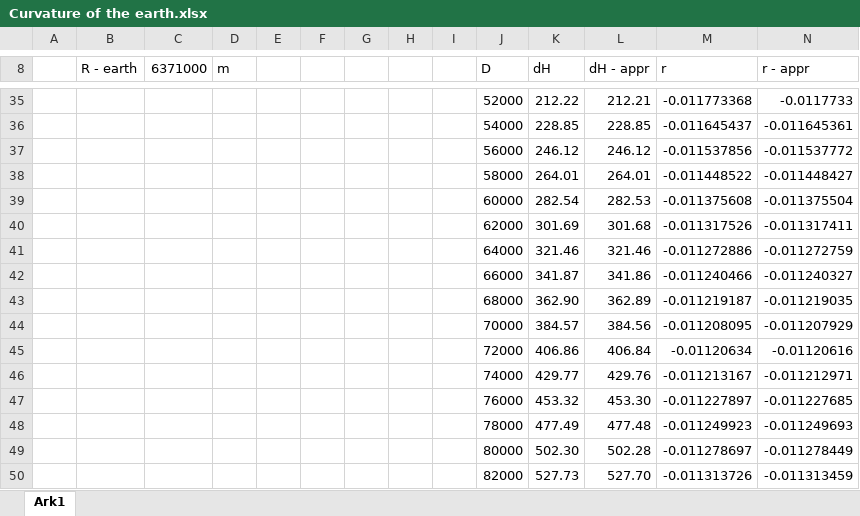
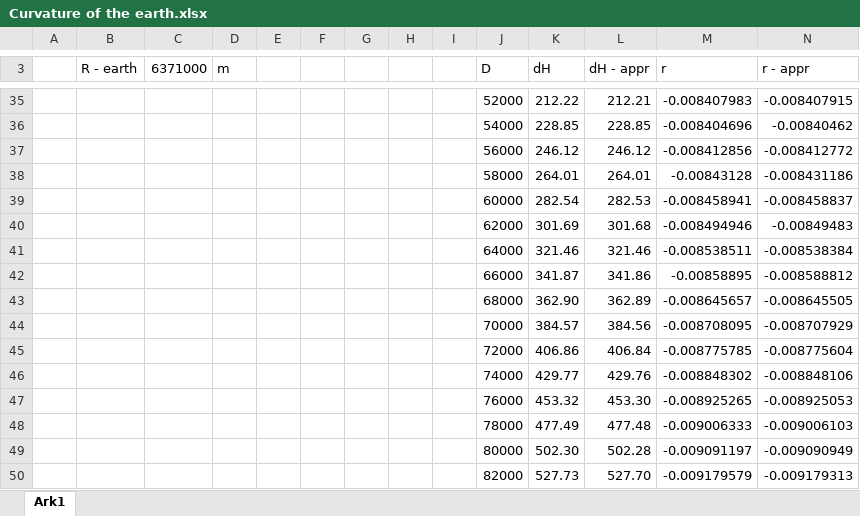
Before and after one commit to OTheNonE/solar-analysis-faroe-island, an Excel workbook: additional_documents/Curvature of the earth.xlsx, sheet Ark1, drawn as a sheet; only a part is shown, gaps mark what is left out; values as stored, in another font and other column widths than the file's, no borders; charts and pictures not drawn; the diff covers the shown part only; the diff names each change by its address in the sheet, - before the commit and + after, or states it on an @@ line.

```diff
--- a/additional_documents/Curvature of the earth.xlsx (sheet Ark1)
+++ b/additional_documents/Curvature of the earth.xlsx (sheet Ark1)
-M35 (r): -0.011773368
+M35 (r): -0.008407983
-N35 (r - appr): -0.0117733
+N35 (r - appr): -0.008407915
-M36 (r): -0.011645437
+M36 (r): -0.008404696
-N36 (r - appr): -0.011645361
+N36 (r - appr): -0.00840462
-M37 (r): -0.011537856
+M37 (r): -0.008412856
-N37 (r - appr): -0.011537772
+N37 (r - appr): -0.008412772
-M38 (r): -0.011448522
+M38 (r): -0.00843128
-N38 (r - appr): -0.011448427
+N38 (r - appr): -0.008431186
-M39 (r): -0.011375608
+M39 (r): -0.008458941
-N39 (r - appr): -0.011375504
+N39 (r - appr): -0.008458837
-M40 (r): -0.011317526
+M40 (r): -0.008494946
-N40 (r - appr): -0.011317411
+N40 (r - appr): -0.00849483
-M41 (r): -0.011272886
+M41 (r): -0.008538511
-N41 (r - appr): -0.011272759
+N41 (r - appr): -0.008538384
-M42 (r): -0.011240466
+M42 (r): -0.00858895
-N42 (r - appr): -0.011240327
+N42 (r - appr): -0.008588812
-M43 (r): -0.011219187
+M43 (r): -0.008645657
-N43 (r - appr): -0.011219035
+N43 (r - appr): -0.008645505
-M44 (r): -0.011208095
+M44 (r): -0.008708095
-N44 (r - appr): -0.011207929
+N44 (r - appr): -0.008707929
-M45 (r): -0.01120634
+M45 (r): -0.008775785
-N45 (r - appr): -0.01120616
+N45 (r - appr): -0.008775604
-M46 (r): -0.011213167
+M46 (r): -0.008848302
-N46 (r - appr): -0.011212971
+N46 (r - appr): -0.008848106
-M47 (r): -0.011227897
+M47 (r): -0.008925265
-N47 (r - appr): -0.011227685
+N47 (r - appr): -0.008925053
-M48 (r): -0.011249923
+M48 (r): -0.009006333
-N48 (r - appr): -0.011249693
+N48 (r - appr): -0.009006103
-M49 (r): -0.011278697
+M49 (r): -0.009091197
-N49 (r - appr): -0.011278449
+N49 (r - appr): -0.009090949
-M50 (r): -0.011313726
+M50 (r): -0.009179579
-N50 (r - appr): -0.011313459
+N50 (r - appr): -0.009179313
```
Also changed, not shown: 9 added rows, 9 removed rows and 73 edited cells elsewhere in this sheet, formulas that keep their value, charts or pictures, 4 other files.
